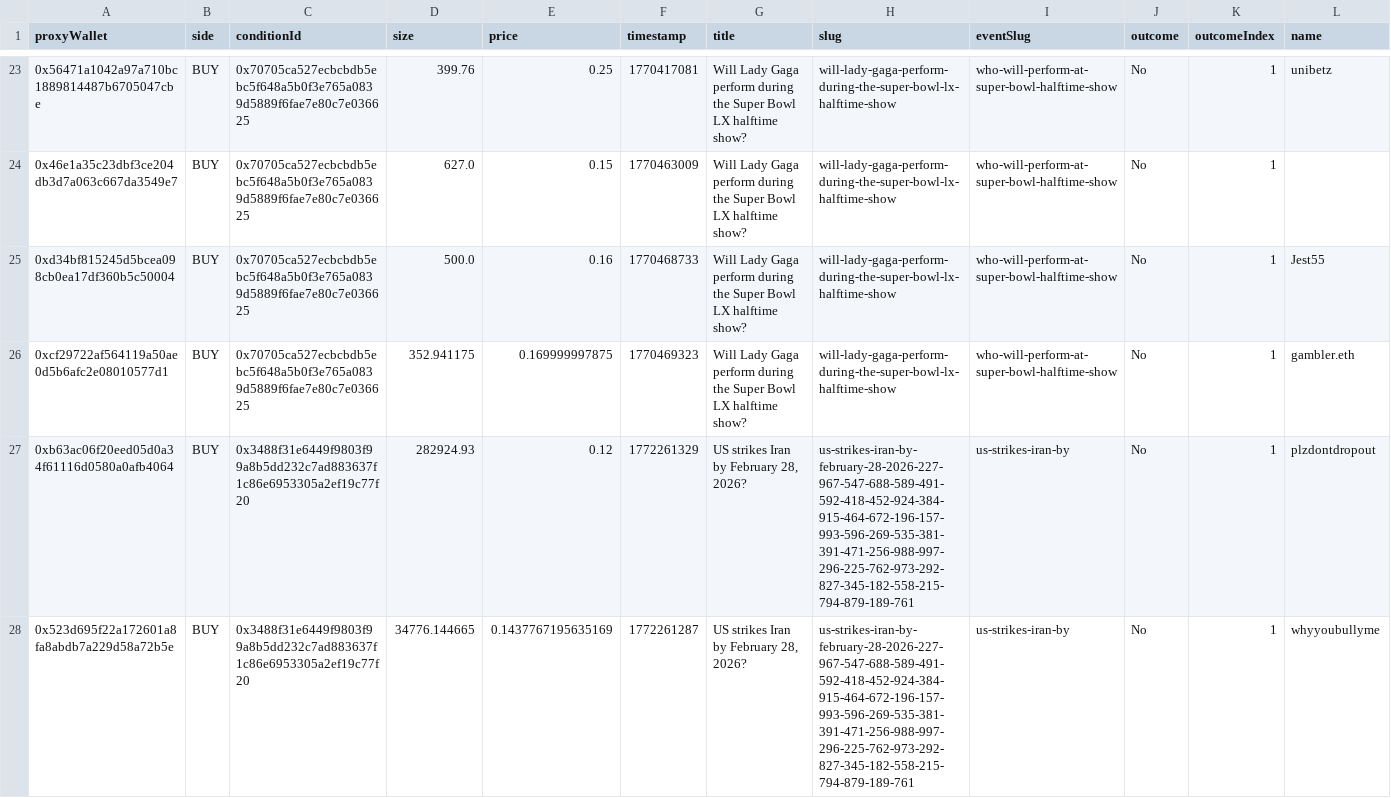
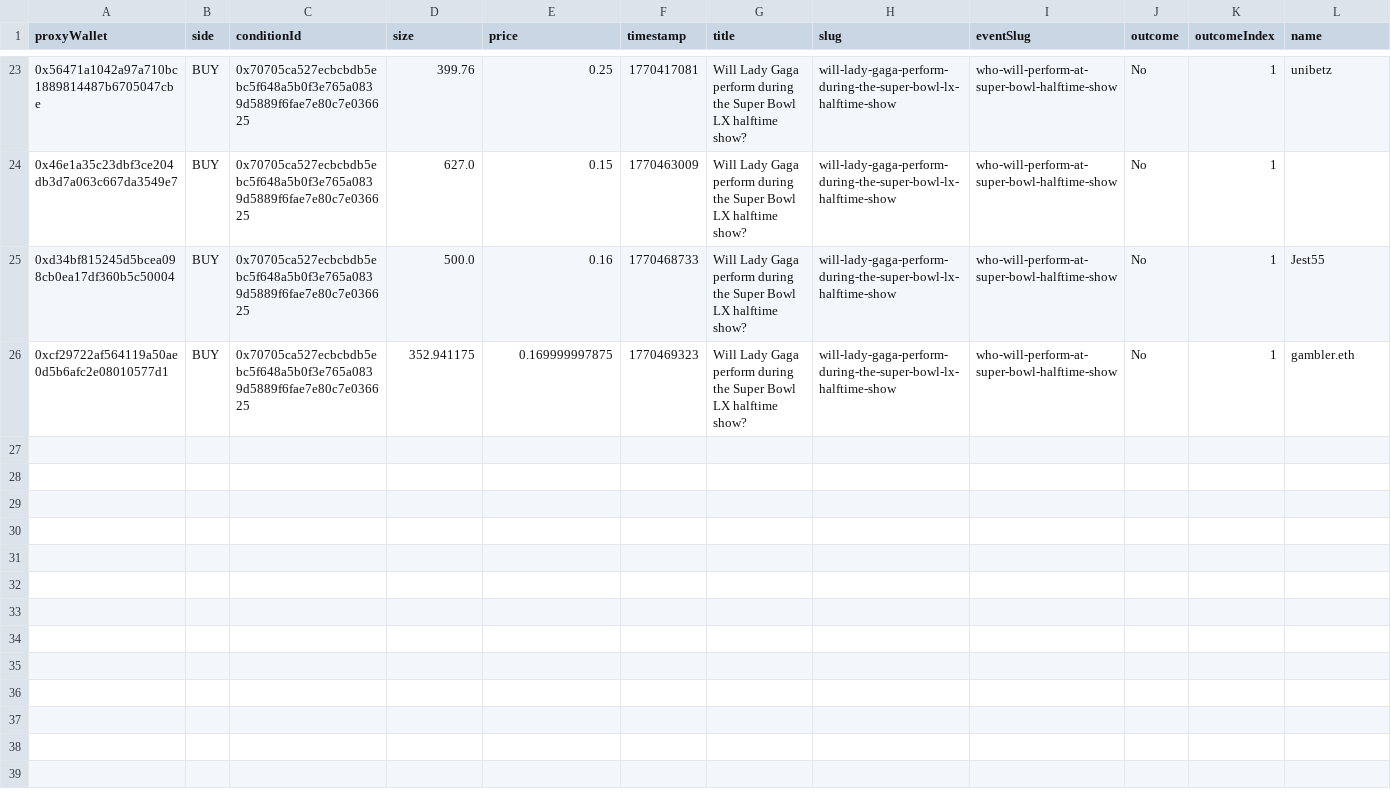
Before and after one commit to changian8/insider-trading, a CSV file: jonathan_tests/halftime_test.csv, drawn as a sheet; only a part is shown, gaps mark what is left out; rows hold the shown columns only; the diff names each change by its address in the sheet, - before the commit and + after, or states it on an @@ line.

```diff
--- a/jonathan_tests/halftime_test.csv
+++ b/jonathan_tests/halftime_test.csv
-row 27: 0xb63ac06f20eed05d0a34f61116d0580a0afb4064 | BUY | 0x3488f31e6449f9803f99a8b5dd232c7ad883637f1c86e6953305a2ef19c77f20 | 282924.93 | 0.12 | 1772261329 | US strikes Iran by February 28, 2026? | us-strikes-iran-by-february-28-2026-227-967-547-688-589-491-592-418-452-924-384-915-464-672-196-157-993-596-269-535-381-391-471-256-988-997-296-225-762-973-292-827-345-182-558-215-794-879-189-761 | us-strikes-iran-by | No | 1 | plzdontdropout
-row 28: 0x523d695f22a172601a8fa8abdb7a229d58a72b5e | BUY | 0x3488f31e6449f9803f99a8b5dd232c7ad883637f1c86e6953305a2ef19c77f20 | 34776.144665 | 0.1437767195635169 | 1772261287 | US strikes Iran by February 28, 2026? | us-strikes-iran-by-february-28-2026-227-967-547-688-589-491-592-418-452-924-384-915-464-672-196-157-993-596-269-535-381-391-471-256-988-997-296-225-762-973-292-827-345-182-558-215-794-879-189-761 | us-strikes-iran-by | No | 1 | whyyoubullyme
```
Also changed, not shown: 2 other files.
